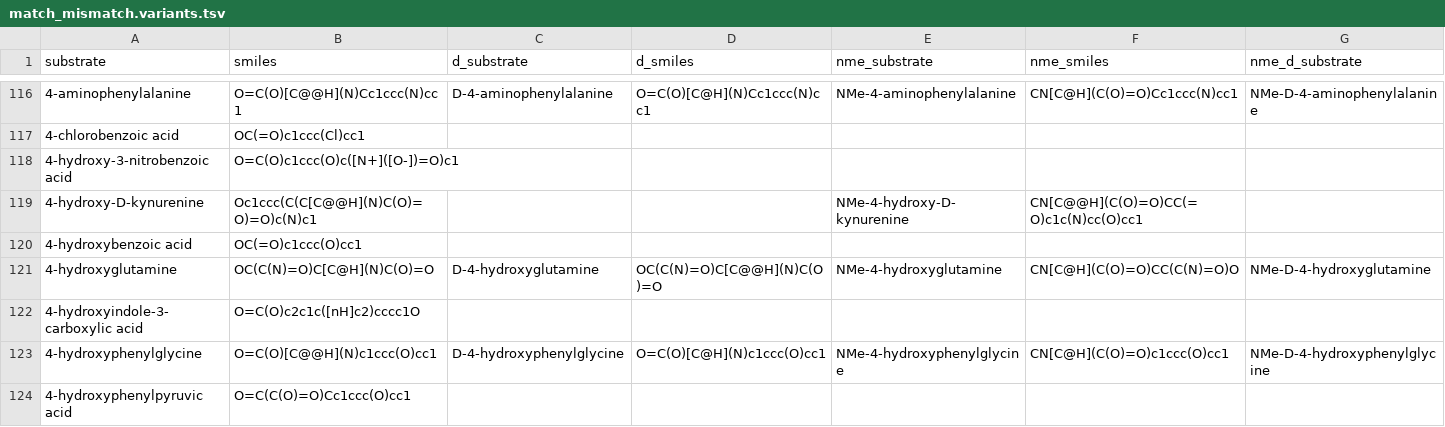
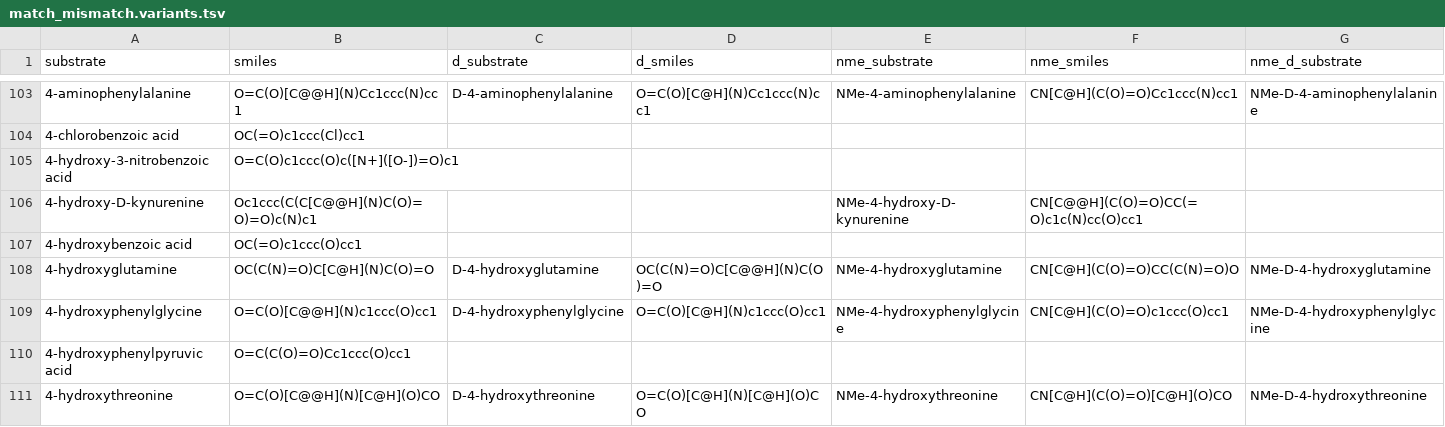
Before and after one commit to BTheDragonMaster/natu, a TSV file: src/natu/data/structures/match_mismatch.variants.tsv, drawn as a sheet; only a part is shown, gaps mark what is left out; the shorter side is filled out with more unchanged rows; rows hold the shown columns only; the diff covers the shown part only; the diff names each change by its address in the sheet, - before the commit and + after, or states it on an @@ line.

```diff
--- a/src/natu/data/structures/match_mismatch.variants.tsv
+++ b/src/natu/data/structures/match_mismatch.variants.tsv
-row 122: 4-hydroxyindole-3-carboxylic acid | O=C(O)c2c1c([nH]c2)cccc1O
```
Also changed, not shown: 28 removed rows and 4 edited cells elsewhere in this file, 3 other files.
